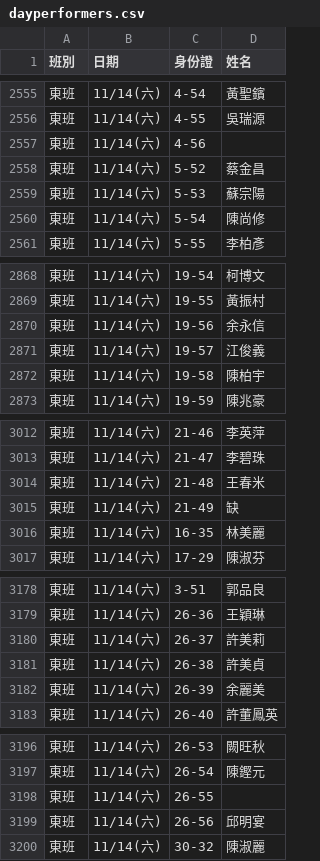
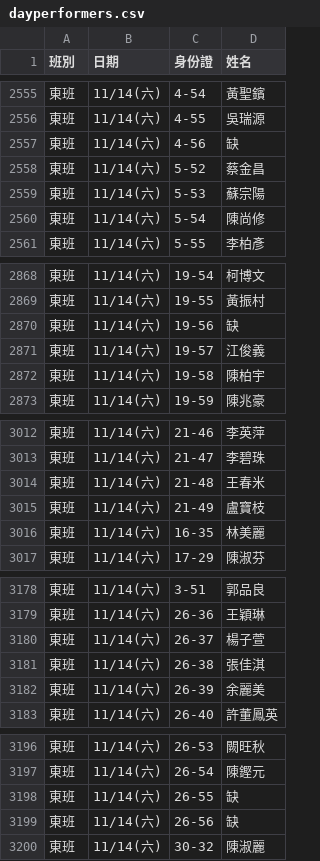
Before and after one commit to jyhornglin-glitch/Dome_Position, a CSV file: dayperformers.csv, drawn as a sheet; only a part is shown, gaps mark what is left out; the diff covers the shown part only.

```diff
--- a/dayperformers.csv
+++ b/dayperformers.csv
@@ -2556,3 +2556,3 @@
 東班,11/14(六),4-55,吳瑞源
-東班,11/14(六),4-56,
+東班,11/14(六),4-56,缺
 東班,11/14(六),5-52,蔡金昌
@@ -2869,3 +2869,3 @@
 東班,11/14(六),19-55,黃振村
-東班,11/14(六),19-56,余永信
+東班,11/14(六),19-56,缺
 東班,11/14(六),19-57,江俊義
@@ -3014,3 +3014,3 @@
 東班,11/14(六),21-48,王春米
-東班,11/14(六),21-49,缺
+東班,11/14(六),21-49,盧寶枝
 東班,11/14(六),16-35,林美麗
@@ -3179,4 +3179,4 @@
 東班,11/14(六),26-36,王穎琳
-東班,11/14(六),26-37,許美莉
-東班,11/14(六),26-38,許美貞
+東班,11/14(六),26-37,楊子萱
+東班,11/14(六),26-38,張佳淇
 東班,11/14(六),26-39,余麗美
@@ -3197,4 +3197,4 @@
 東班,11/14(六),26-54,陳鏗元
-東班,11/14(六),26-55,
-東班,11/14(六),26-56,邱明宴
+東班,11/14(六),26-55,缺
+東班,11/14(六),26-56,缺
 東班,11/14(六),30-32,陳淑麗
```
Also changed, not shown: 5 edited cells elsewhere in this file, 1 other file.
